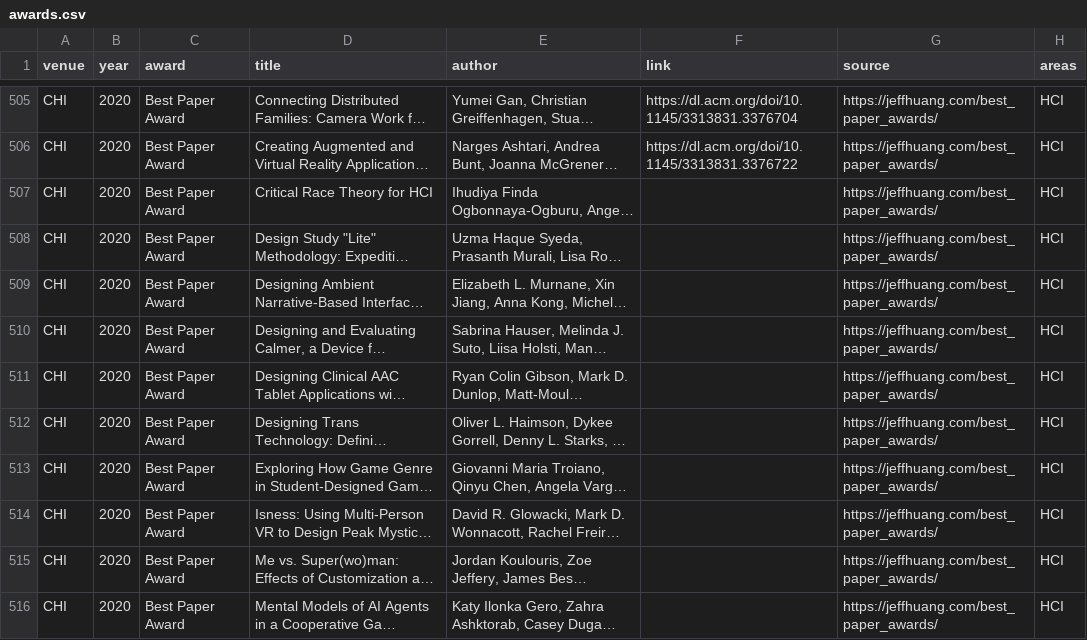
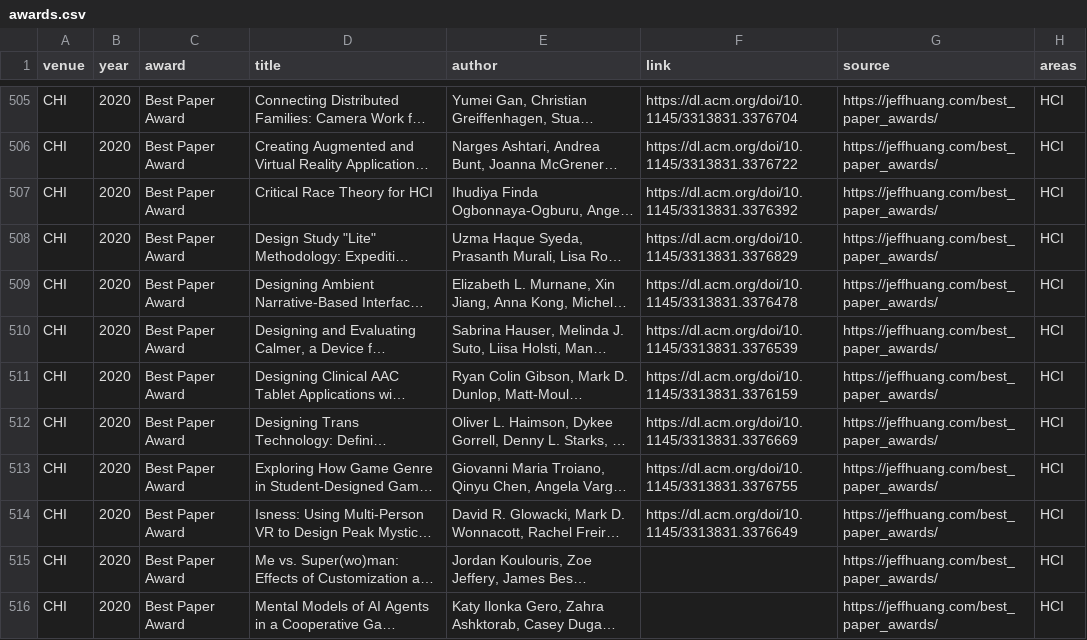
Before and after one commit to kkwmr/social-computing-best-papers, a CSV file: data/awards.csv, drawn as a sheet; only a part is shown, gaps mark what is left out; long unchanged cells end in …; the diff names each change by its address in the sheet, - before the commit and + after, or states it on an @@ line.

Commit message:
data: sync from casp.jp (2026-08-16)

```diff
--- a/data/awards.csv
+++ b/data/awards.csv
-F507 (link): (empty)
+F507 (link): https://dl.acm.org/doi/10.1145/3313831.3376392
-F508 (link): (empty)
+F508 (link): https://dl.acm.org/doi/10.1145/3313831.3376829
-F509 (link): (empty)
+F509 (link): https://dl.acm.org/doi/10.1145/3313831.3376478
-F510 (link): (empty)
+F510 (link): https://dl.acm.org/doi/10.1145/3313831.3376539
-F511 (link): (empty)
+F511 (link): https://dl.acm.org/doi/10.1145/3313831.3376159
-F512 (link): (empty)
+F512 (link): https://dl.acm.org/doi/10.1145/3313831.3376669
-F513 (link): (empty)
+F513 (link): https://dl.acm.org/doi/10.1145/3313831.3376755
-F514 (link): (empty)
+F514 (link): https://dl.acm.org/doi/10.1145/3313831.3376649
```
Also changed, not shown: 3 other files.
